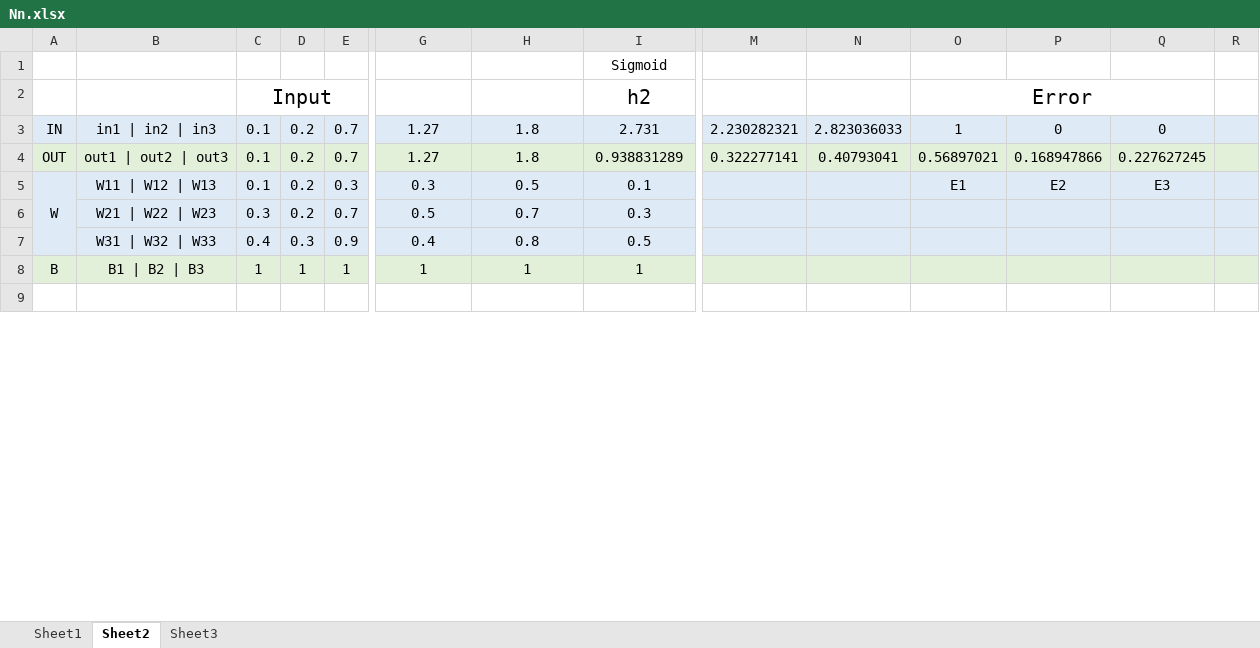
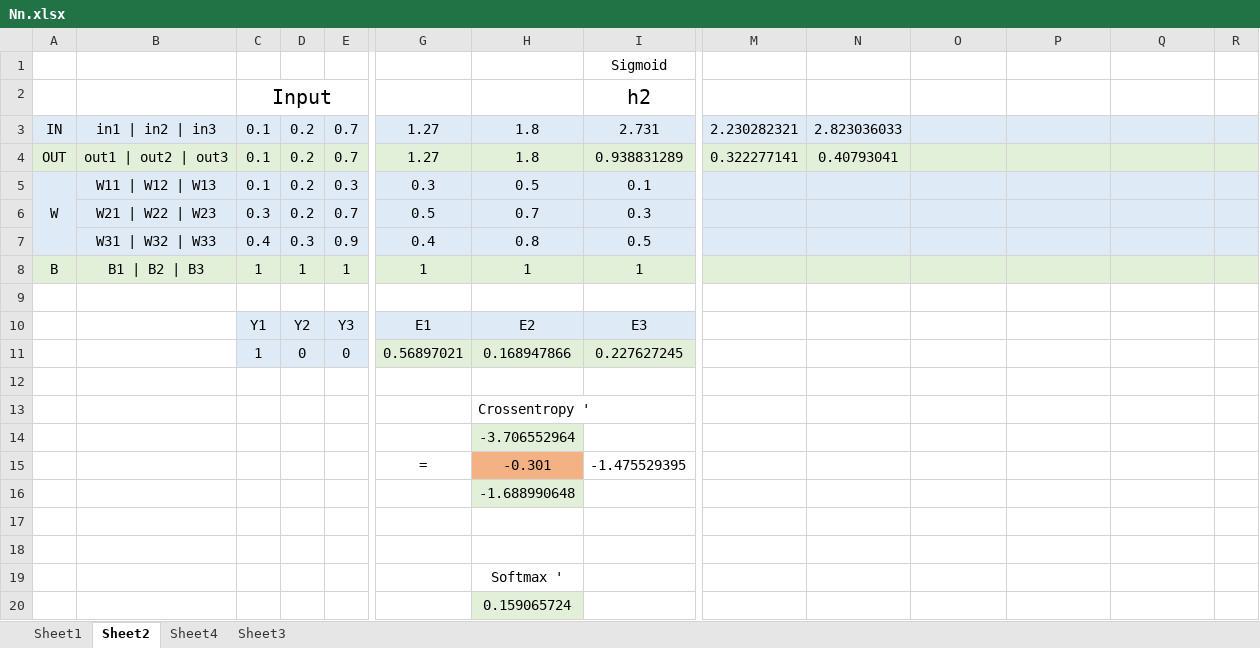
Before and after one commit to danielcojocaru/MyNeuralNetwork, an Excel workbook: NeuralNetwork/ExternalFiles/Nn.xlsx, sheet Sheet2, drawn as a sheet; only a part is shown, gaps mark what is left out; values as stored, in another font and other column widths than the file's, no borders; charts and pictures not drawn; removed rows and columns are numbered as before the commit, all else as after; rows hold the shown columns only; the diff covers the shown part only; the diff names each change by its address in the sheet, - before the commit and + after, or states it on an @@ line.

```diff
--- a/NeuralNetwork/ExternalFiles/Nn.xlsx (sheet Sheet2)
+++ b/NeuralNetwork/ExternalFiles/Nn.xlsx (sheet Sheet2)
+sheet tab: Sheet4
-O2: Error
+O2: (empty)
-O2:Q2 merged
-O3: 1
+O3: (empty)
-P3: 0
+P3: (empty)
-Q3: 0
+Q3: (empty)
-O4: 0.56897021
+O4: (empty)
-P4: 0.168947866
+P4: (empty)
-Q4: 0.227627245
+Q4: (empty)
-O5: E1
+O5: (empty)
-P5: E2
+P5: (empty)
-Q5: E3
+Q5: (empty)
+row 10:  |  | Y1 | Y2 | Y3 | E1 | E2 | E3
+row 11:  |  | 1 | 0 | 0 | 0.56897021 | 0.168947866 | 0.227627245
+row 12: (empty)
+row 13:  |  |  |  |  |  | Crossentropy '
+row 14:  |  |  |  |  |  | -3.706552964
+row 15:  |  |  |  |  | = | -0.301 | -1.475529395
+row 16:  |  |  |  |  |  | -1.688990648
+row 17: (empty)
+row 18: (empty)
+row 19:  |  |  |  |  |  | Softmax '
+row 20:  |  |  |  |  |  | 0.159065724
```
Also changed, not shown: 42 added rows, 9 edited cells and cell formats elsewhere in this sheet, formulas that keep their value, charts or pictures, 3 other files.
